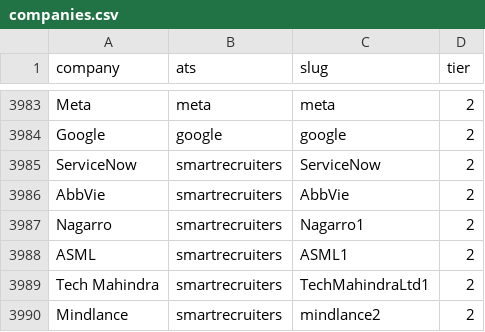
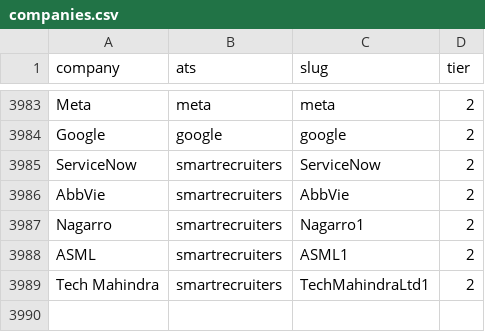
Before and after one commit to tanmayc31/recon-jobs, a CSV file: config/companies.csv, drawn as a sheet; only a part is shown, gaps mark what is left out.

```diff
--- a/config/companies.csv
+++ b/config/companies.csv
@@ -3989,2 +3989 @@ ASML,smartrecruiters,ASML1,2
 Tech Mahindra,smartrecruiters,TechMahindraLtd1,2
-Mindlance,smartrecruiters,mindlance2,2
```
Also changed, not shown: config/sponsors.csv, 1 other file.
